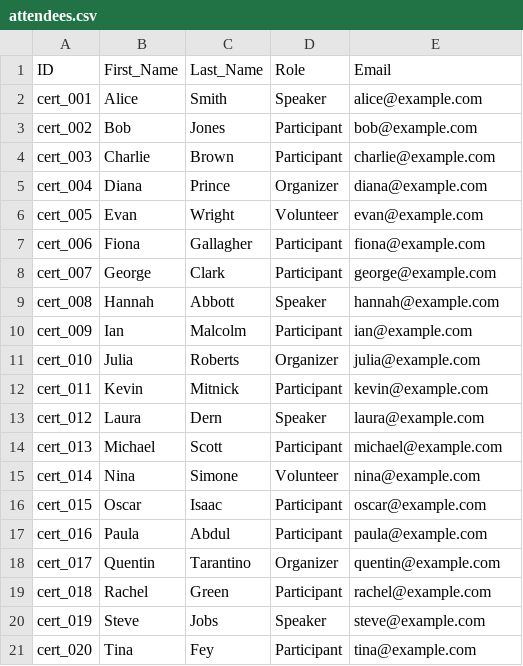
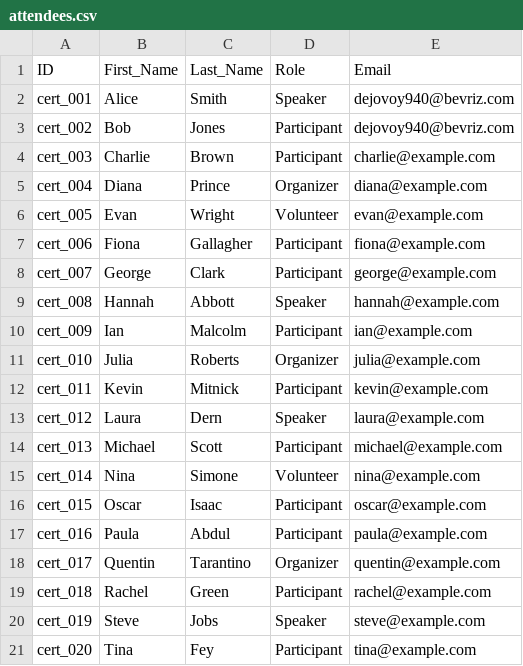
Before and after one commit to Bechir-afk/Print-Generator, a CSV file: sample_data/attendees.csv, drawn as a sheet.

```diff
--- a/sample_data/attendees.csv
+++ b/sample_data/attendees.csv
@@ -1,4 +1,4 @@
 ID,First_Name,Last_Name,Role,Email
-cert_001,Alice,Smith,Speaker,alice@example.com
-cert_002,Bob,Jones,Participant,bob@example.com
+cert_001,Alice,Smith,Speaker,dejovoy940@bevriz.com
+cert_002,Bob,Jones,Participant,dejovoy940@bevriz.com
 cert_003,Charlie,Brown,Participant,charlie@example.com
```
Also changed, not shown: 1 other file.
